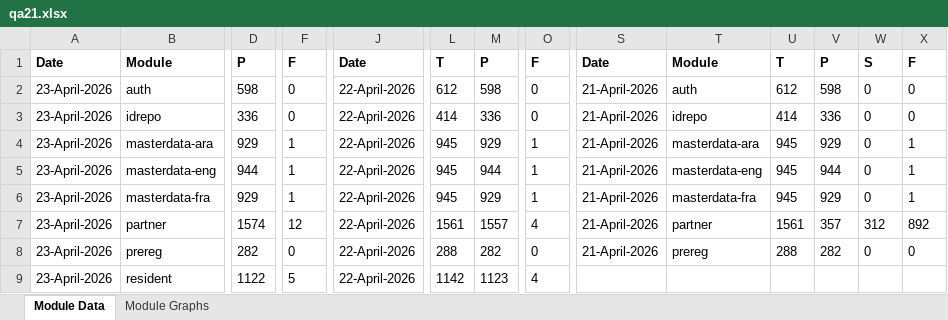
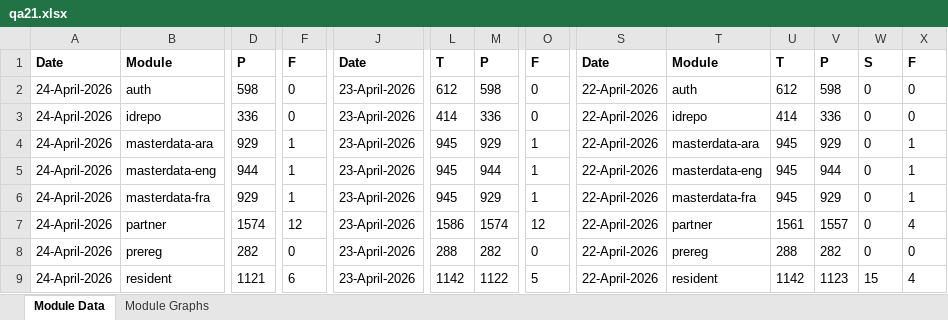
Before and after one commit to mosip/test-management, an Excel workbook: minio-report-tracker/xlxs/qa21.xlsx, sheet Module Data, drawn as a sheet; only a part is shown, gaps mark what is left out; values as stored, in another font and other column widths than the file's, no borders; the diff covers the shown part only; the diff names each change by its address in the sheet, - before the commit and + after, or states it on an @@ line.

```diff
--- a/minio-report-tracker/xlxs/qa21.xlsx (sheet Module Data)
+++ b/minio-report-tracker/xlxs/qa21.xlsx (sheet Module Data)
-A2:A9: 23-April-2026
+A2:A9: 24-April-2026
-J2:J9: 22-April-2026
+J2:J9: 23-April-2026
-S2:S8: 21-April-2026
+S2:S8: 22-April-2026
-L7: 1561
+L7: 1586
-M7: 1557
+M7: 1574
-O7: 4
+O7: 12
-V7: 357
+V7: 1557
-W7: 312
+W7: 0
-X7: 892
+X7: 4
-D9: 1122
+D9: 1121
-F9: 5
+F9: 6
-M9: 1123
+M9: 1122
-O9: 4
+O9: 5
-S9: (empty)
+S9: 22-April-2026
-T9: (empty)
+T9: resident
-U9: (empty)
+U9: 1142
-V9: (empty)
+V9: 1123
-W9: (empty)
+W9: 15
-X9: (empty)
+X9: 4
```
Also changed, not shown: 2 edited cells elsewhere in this sheet, charts or pictures, minio-report-tracker/xlxs/collab.xlsx, minio-report-tracker/xlxs/dev01.xlsx, 13 other files.
